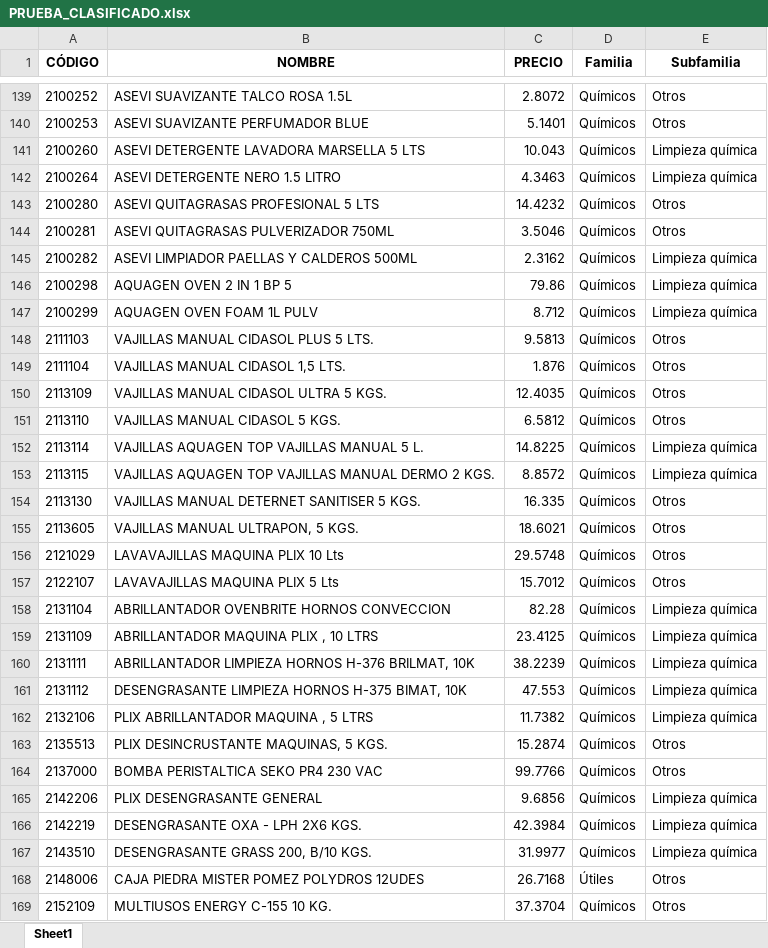
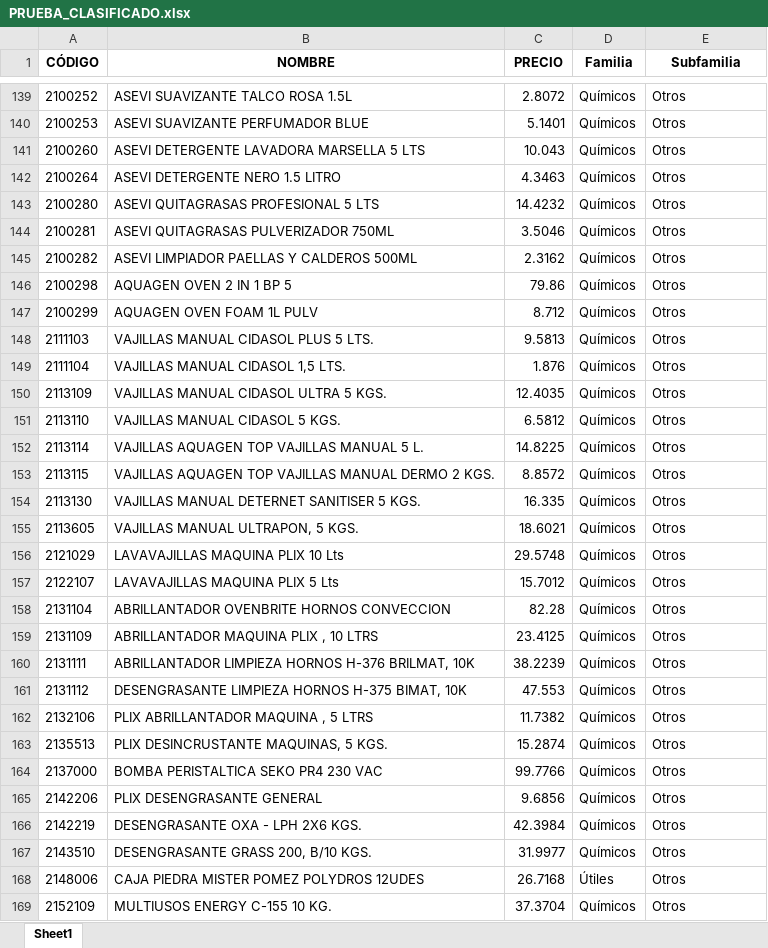
Before and after one commit to APLYTEC/catalogo-online, an Excel workbook: PRUEBA_CLASIFICADO.xlsx, sheet Sheet1, drawn as a sheet; only a part is shown, gaps mark what is left out; values as stored, in another font and other column widths than the file's, no borders; the diff covers the shown part only; the diff names each change by its address in the sheet, - before the commit and + after, or states it on an @@ line.

```diff
--- a/PRUEBA_CLASIFICADO.xlsx (sheet Sheet1)
+++ b/PRUEBA_CLASIFICADO.xlsx (sheet Sheet1)
-E141:E142 (Subfamilia): Limpieza química
+E141:E142 (Subfamilia): Otros
-E145:E147 (Subfamilia): Limpieza química
+E145:E147 (Subfamilia): Otros
-E152:E153 (Subfamilia): Limpieza química
+E152:E153 (Subfamilia): Otros
-E158:E162 (Subfamilia): Limpieza química
+E158:E162 (Subfamilia): Otros
-E165:E167 (Subfamilia): Limpieza química
+E165:E167 (Subfamilia): Otros
```
Also changed, not shown: 465 edited cells elsewhere in this sheet.
